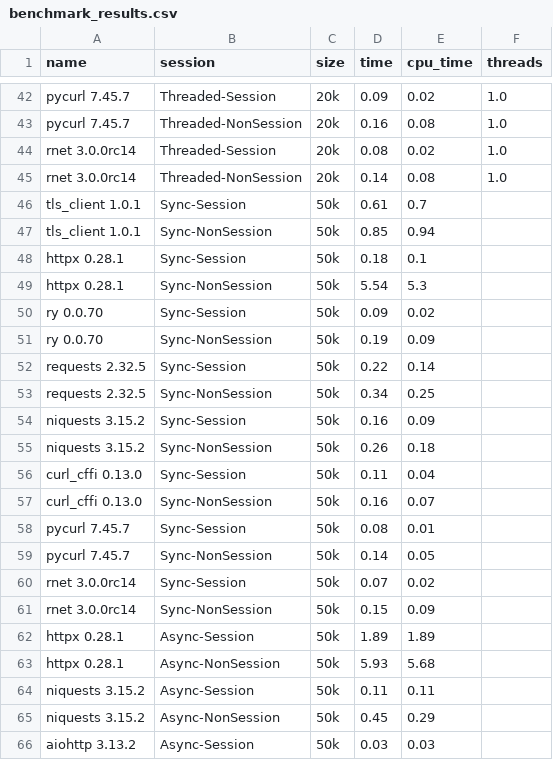
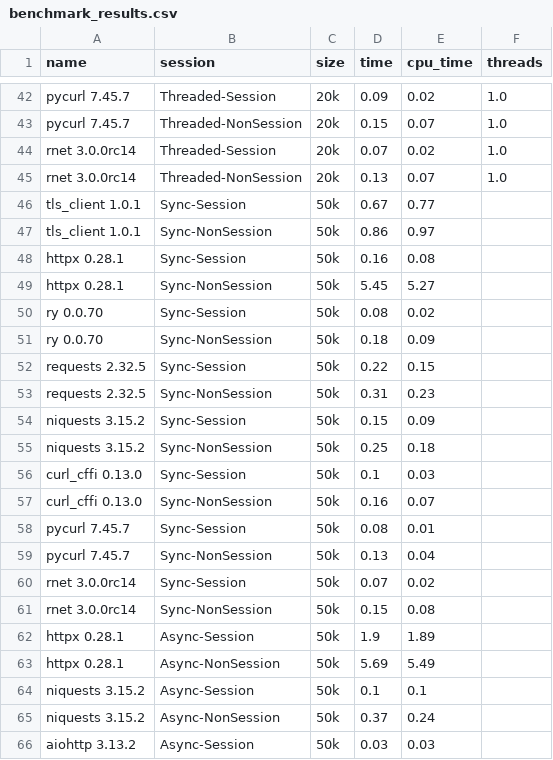
Before and after one commit to 0x676e67/rnet, a CSV file: python/benchmark/benchmark_results.csv, drawn as a sheet; only a part is shown, gaps mark what is left out; the diff covers the shown part only; the diff names each change by its address in the sheet, - before the commit and + after, or states it on an @@ line.

```diff
--- a/python/benchmark/benchmark_results.csv
+++ b/python/benchmark/benchmark_results.csv
-D43 (time): 0.16
+D43 (time): 0.15
-E43 (cpu_time): 0.08
+E43 (cpu_time): 0.07
-D44 (time): 0.08
+D44 (time): 0.07
-D45 (time): 0.14
+D45 (time): 0.13
-E45 (cpu_time): 0.08
+E45 (cpu_time): 0.07
-D46 (time): 0.61
+D46 (time): 0.67
-E46 (cpu_time): 0.7
+E46 (cpu_time): 0.77
-D47 (time): 0.85
+D47 (time): 0.86
-E47 (cpu_time): 0.94
+E47 (cpu_time): 0.97
-D48 (time): 0.18
+D48 (time): 0.16
-E48 (cpu_time): 0.1
+E48 (cpu_time): 0.08
-D49 (time): 5.54
+D49 (time): 5.45
-E49 (cpu_time): 5.3
+E49 (cpu_time): 5.27
-D50 (time): 0.09
+D50 (time): 0.08
-D51 (time): 0.19
+D51 (time): 0.18
-E52 (cpu_time): 0.14
+E52 (cpu_time): 0.15
-D53 (time): 0.34
+D53 (time): 0.31
-E53 (cpu_time): 0.25
+E53 (cpu_time): 0.23
-D54 (time): 0.16
+D54 (time): 0.15
-D55 (time): 0.26
+D55 (time): 0.25
-D56 (time): 0.11
+D56 (time): 0.1
-E56 (cpu_time): 0.04
+E56 (cpu_time): 0.03
-D59 (time): 0.14
+D59 (time): 0.13
-E59 (cpu_time): 0.05
+E59 (cpu_time): 0.04
-E61 (cpu_time): 0.09
+E61 (cpu_time): 0.08
-D62 (time): 1.89
+D62 (time): 1.9
-D63 (time): 5.93
+D63 (time): 5.69
-E63 (cpu_time): 5.68
+E63 (cpu_time): 5.49
-D64 (time): 0.11
+D64 (time): 0.1
-E64 (cpu_time): 0.11
+E64 (cpu_time): 0.1
-D65 (time): 0.45
+D65 (time): 0.37
-E65 (cpu_time): 0.29
+E65 (cpu_time): 0.24
```
Also changed, not shown: 142 edited cells elsewhere in this file, 2 other files.
